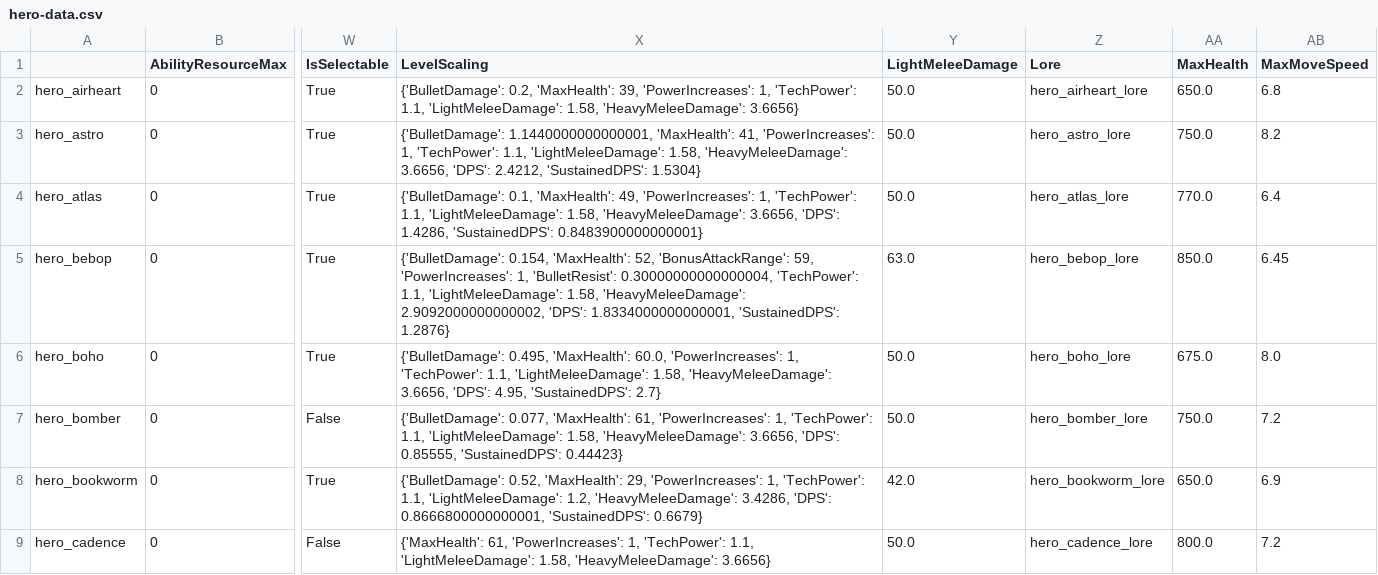
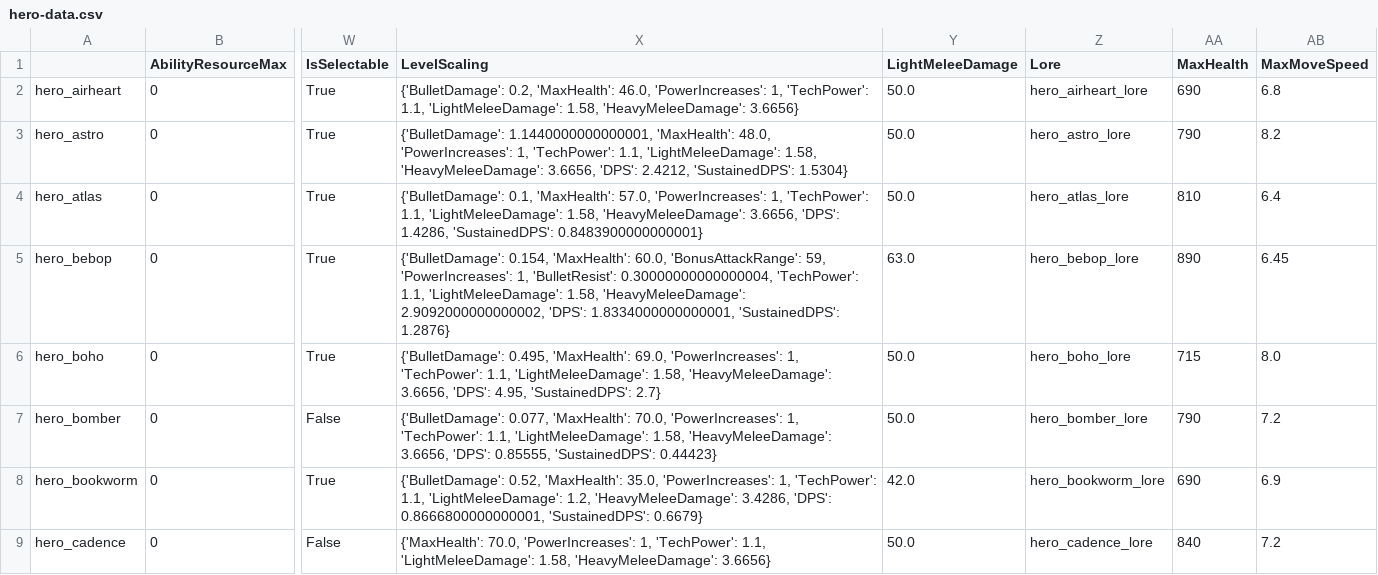
Before and after one commit to deadlock-wiki/deadlock-data, a CSV file: data/csv/hero-data.csv, drawn as a sheet; only a part is shown, gaps mark what is left out; the diff covers the shown part only; the diff names each change by its address in the sheet, - before the commit and + after, or states it on an @@ line.

```diff
--- a/data/csv/hero-data.csv
+++ b/data/csv/hero-data.csv
-X2 (LevelScaling): …0.2, 'MaxHealth': 39, 'PowerIncreases': 1,…
+X2 (LevelScaling): …0.2, 'MaxHealth': 46.0, 'PowerIncreases': 1,…
-AA2 (MaxHealth): 650.0
+AA2 (MaxHealth): 690
-X3 (LevelScaling): …1.1440000000000001, 'MaxHealth': 41, 'PowerIncreases': 1,…
+X3 (LevelScaling): …1.1440000000000001, 'MaxHealth': 48.0, 'PowerIncreases': 1,…
-AA3 (MaxHealth): 750.0
+AA3 (MaxHealth): 790
-X4 (LevelScaling): …0.1, 'MaxHealth': 49, 'PowerIncreases': 1,…
+X4 (LevelScaling): …0.1, 'MaxHealth': 57.0, 'PowerIncreases': 1,…
-AA4 (MaxHealth): 770.0
+AA4 (MaxHealth): 810
-X5 (LevelScaling): …0.154, 'MaxHealth': 52, 'BonusAttackRange': 59,…
+X5 (LevelScaling): …0.154, 'MaxHealth': 60.0, 'BonusAttackRange': 59,…
-AA5 (MaxHealth): 850.0
+AA5 (MaxHealth): 890
-X6 (LevelScaling): …0.495, 'MaxHealth': 60.0, 'PowerIncreases': 1,…
+X6 (LevelScaling): …0.495, 'MaxHealth': 69.0, 'PowerIncreases': 1,…
-AA6 (MaxHealth): 675.0
+AA6 (MaxHealth): 715
-X7 (LevelScaling): …0.077, 'MaxHealth': 61, 'PowerIncreases': 1,…
+X7 (LevelScaling): …0.077, 'MaxHealth': 70.0, 'PowerIncreases': 1,…
-AA7 (MaxHealth): 750.0
+AA7 (MaxHealth): 790
-X8 (LevelScaling): …0.52, 'MaxHealth': 29, 'PowerIncreases': 1,…
+X8 (LevelScaling): …0.52, 'MaxHealth': 35.0, 'PowerIncreases': 1,…
-AA8 (MaxHealth): 650.0
+AA8 (MaxHealth): 690
-X9 (LevelScaling): {'MaxHealth': 61, 'PowerIncreases': 1,…
+X9 (LevelScaling): {'MaxHealth': 70.0, 'PowerIncreases': 1,…
-AA9 (MaxHealth): 800.0
+AA9 (MaxHealth): 840
```
Also changed, not shown: 111 edited cells elsewhere in this file, data/csv/item-data.csv, 27 other files.
